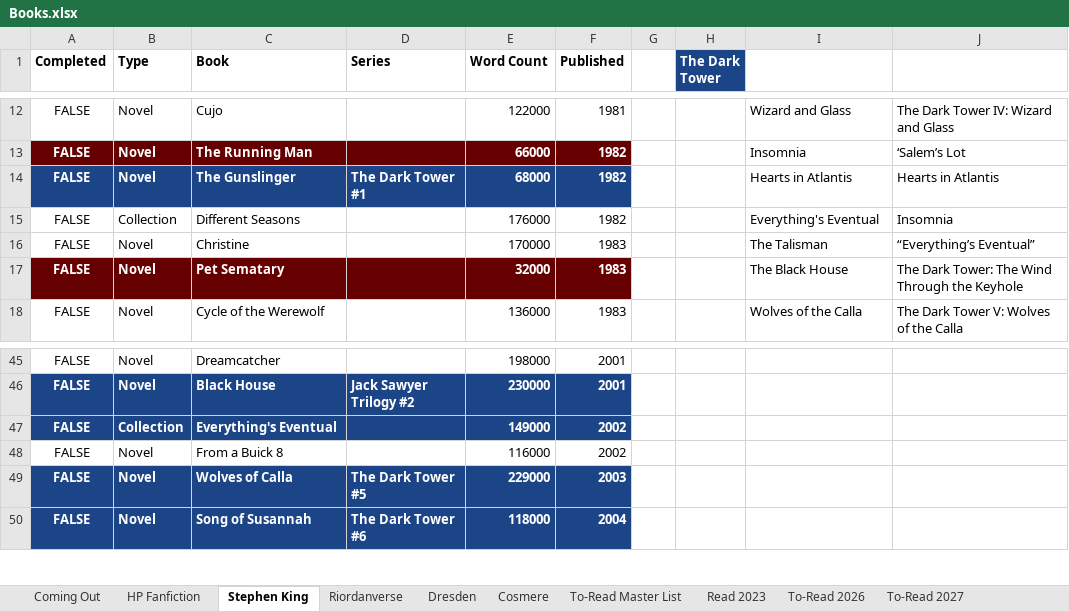
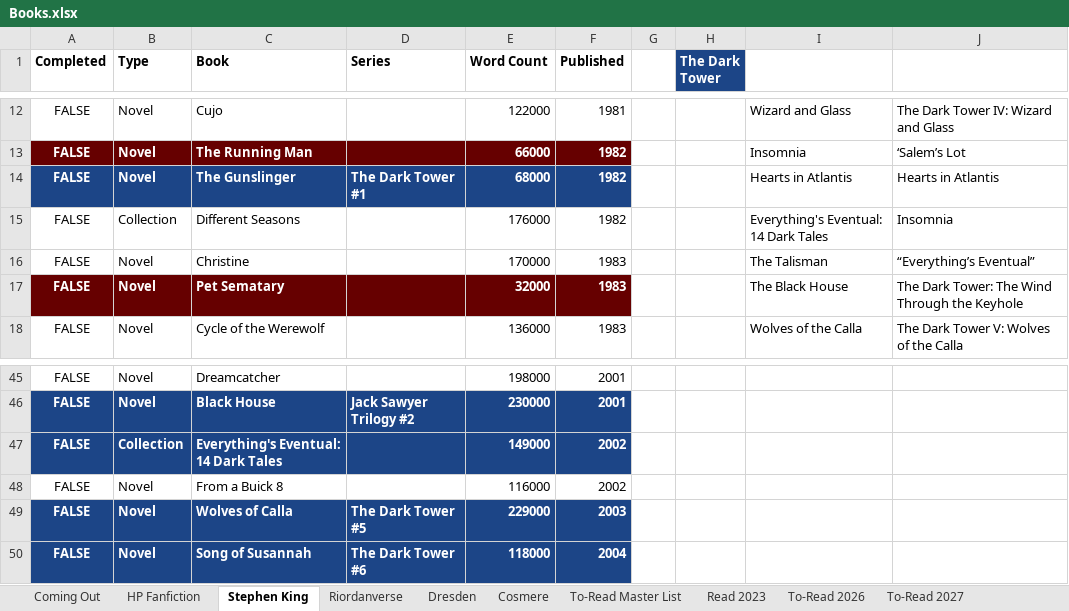
Before and after one commit to jtillmanio/ledger, an Excel workbook: etl/data/Books.xlsx, sheet Stephen King, drawn as a sheet; only a part is shown, gaps mark what is left out; values as stored, in another font and other column widths than the file's, no borders; charts and pictures not drawn; the diff names each change by its address in the sheet, - before the commit and + after, or states it on an @@ line.

```diff
--- a/etl/data/Books.xlsx (sheet Stephen King)
+++ b/etl/data/Books.xlsx (sheet Stephen King)
-I15: Everything's Eventual
+I15: Everything's Eventual: 14 Dark Tales
-C47 (Book): Everything's Eventual
+C47 (Book): Everything's Eventual: 14 Dark Tales
```
Also changed, not shown: sheet To-Read Master List, sheet To-Read, sheet Coming Out, sheet To-Read 2026, sheet Riordanverse, sheet Dresden, 1 other file.
